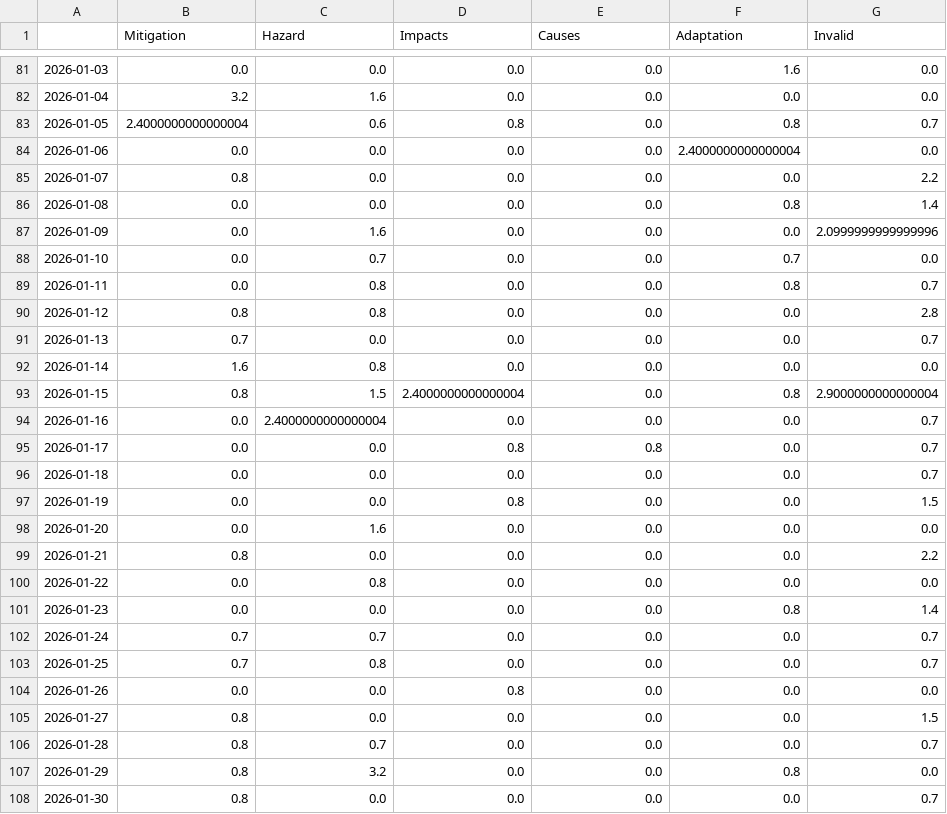
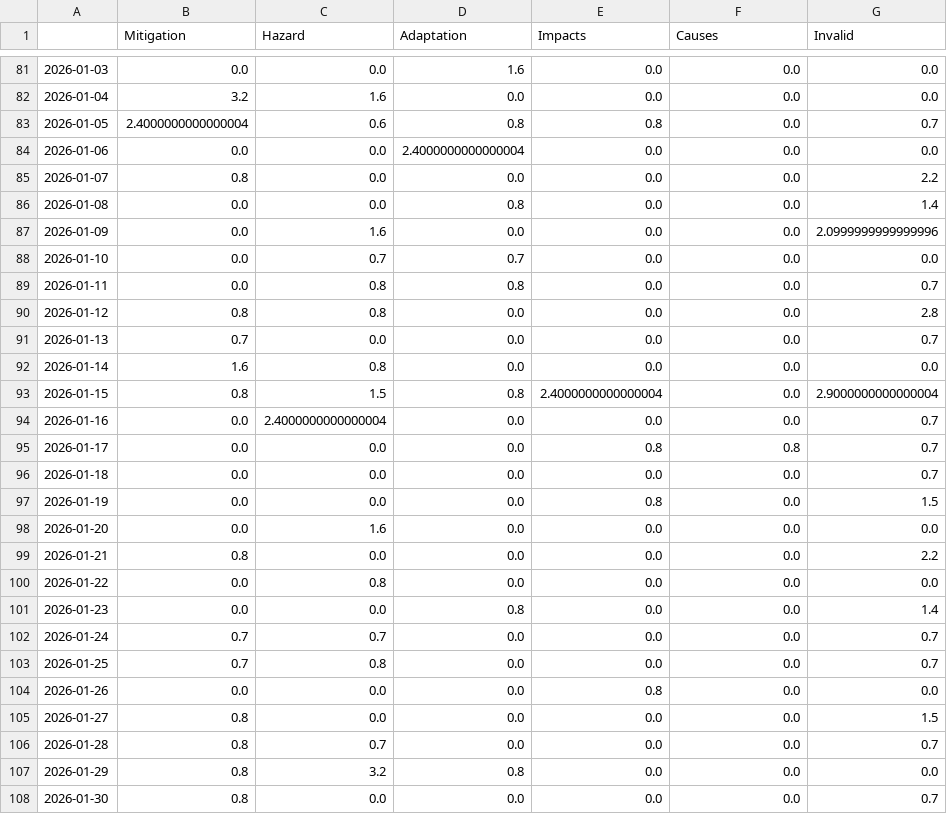
Before and after one commit to svpblank1/FogIsComing, a CSV file: csv/topics_date.csv, drawn as a sheet; only a part is shown, gaps mark what is left out; the diff covers the shown part only.

```diff
--- a/csv/topics_date.csv
+++ b/csv/topics_date.csv
@@ -1 +1 @@
-,Mitigation,Hazard,Impacts,Causes,Adaptation,Invalid
+,Mitigation,Hazard,Adaptation,Impacts,Causes,Invalid
@@ -81,10 +81,10 @@
-2026-01-03,0.0,0.0,0.0,0.0,1.6,0.0
+2026-01-03,0.0,0.0,1.6,0.0,0.0,0.0
 2026-01-04,3.2,1.6,0.0,0.0,0.0,0.0
-2026-01-05,2.4000000000000004,0.6,0.8,0.0,0.8,0.7
-2026-01-06,0.0,0.0,0.0,0.0,2.4000000000000004,0.0
+2026-01-05,2.4000000000000004,0.6,0.8,0.8,0.0,0.7
+2026-01-06,0.0,0.0,2.4000000000000004,0.0,0.0,0.0
 2026-01-07,0.8,0.0,0.0,0.0,0.0,2.2
-2026-01-08,0.0,0.0,0.0,0.0,0.8,1.4
+2026-01-08,0.0,0.0,0.8,0.0,0.0,1.4
 2026-01-09,0.0,1.6,0.0,0.0,0.0,2.0999999999999996
-2026-01-10,0.0,0.7,0.0,0.0,0.7,0.0
-2026-01-11,0.0,0.8,0.0,0.0,0.8,0.7
+2026-01-10,0.0,0.7,0.7,0.0,0.0,0.0
+2026-01-11,0.0,0.8,0.8,0.0,0.0,0.7
 2026-01-12,0.8,0.8,0.0,0.0,0.0,2.8
@@ -92,7 +92,7 @@
 2026-01-14,1.6,0.8,0.0,0.0,0.0,0.0
-2026-01-15,0.8,1.5,2.4000000000000004,0.0,0.8,2.9000000000000004
+2026-01-15,0.8,1.5,0.8,2.4000000000000004,0.0,2.9000000000000004
 2026-01-16,0.0,2.4000000000000004,0.0,0.0,0.0,0.7
-2026-01-17,0.0,0.0,0.8,0.8,0.0,0.7
+2026-01-17,0.0,0.0,0.0,0.8,0.8,0.7
 2026-01-18,0.0,0.0,0.0,0.0,0.0,0.7
-2026-01-19,0.0,0.0,0.8,0.0,0.0,1.5
+2026-01-19,0.0,0.0,0.0,0.8,0.0,1.5
 2026-01-20,0.0,1.6,0.0,0.0,0.0,0.0
@@ -100,9 +100,9 @@
 2026-01-22,0.0,0.8,0.0,0.0,0.0,0.0
-2026-01-23,0.0,0.0,0.0,0.0,0.8,1.4
+2026-01-23,0.0,0.0,0.8,0.0,0.0,1.4
 2026-01-24,0.7,0.7,0.0,0.0,0.0,0.7
 2026-01-25,0.7,0.8,0.0,0.0,0.0,0.7
-2026-01-26,0.0,0.0,0.8,0.0,0.0,0.0
+2026-01-26,0.0,0.0,0.0,0.8,0.0,0.0
 2026-01-27,0.8,0.0,0.0,0.0,0.0,1.5
 2026-01-28,0.8,0.7,0.0,0.0,0.0,0.7
-2026-01-29,0.8,3.2,0.0,0.0,0.8,0.0
+2026-01-29,0.8,3.2,0.8,0.0,0.0,0.0
 2026-01-30,0.8,0.0,0.0,0.0,0.0,0.7
```
Also changed, not shown: 1 added row and 85 edited cells elsewhere in this file, 5 other files.
